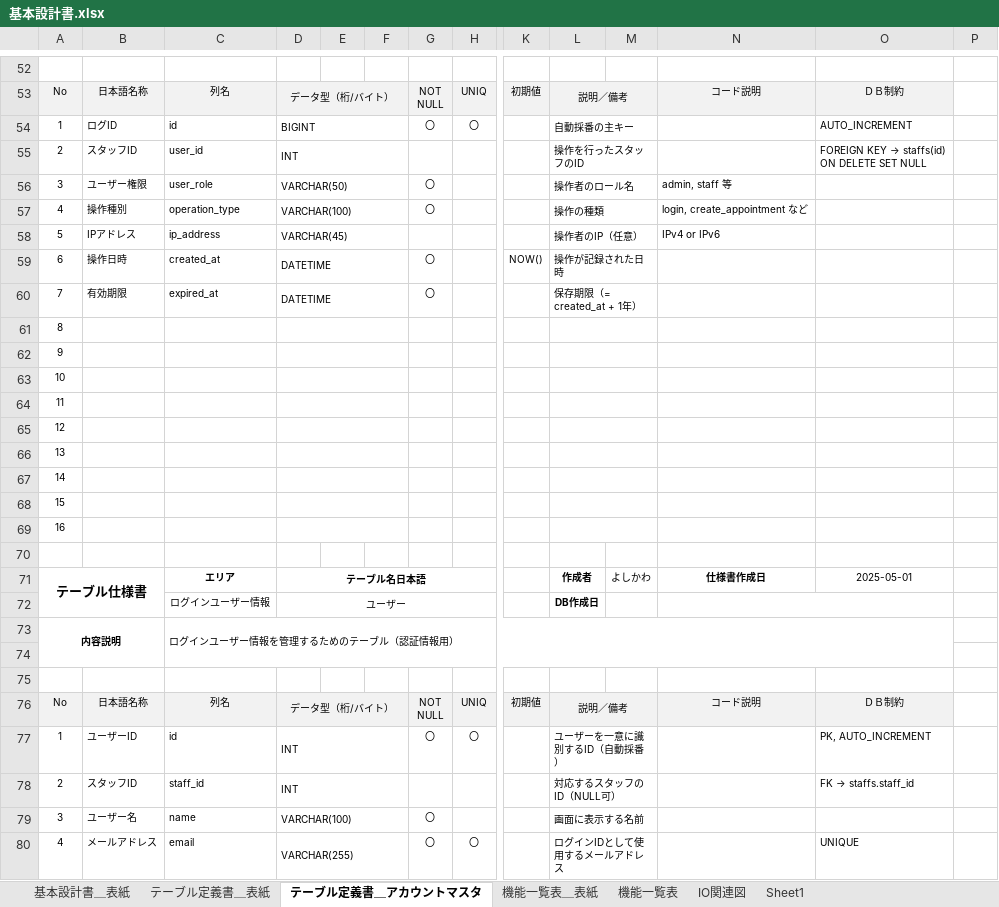
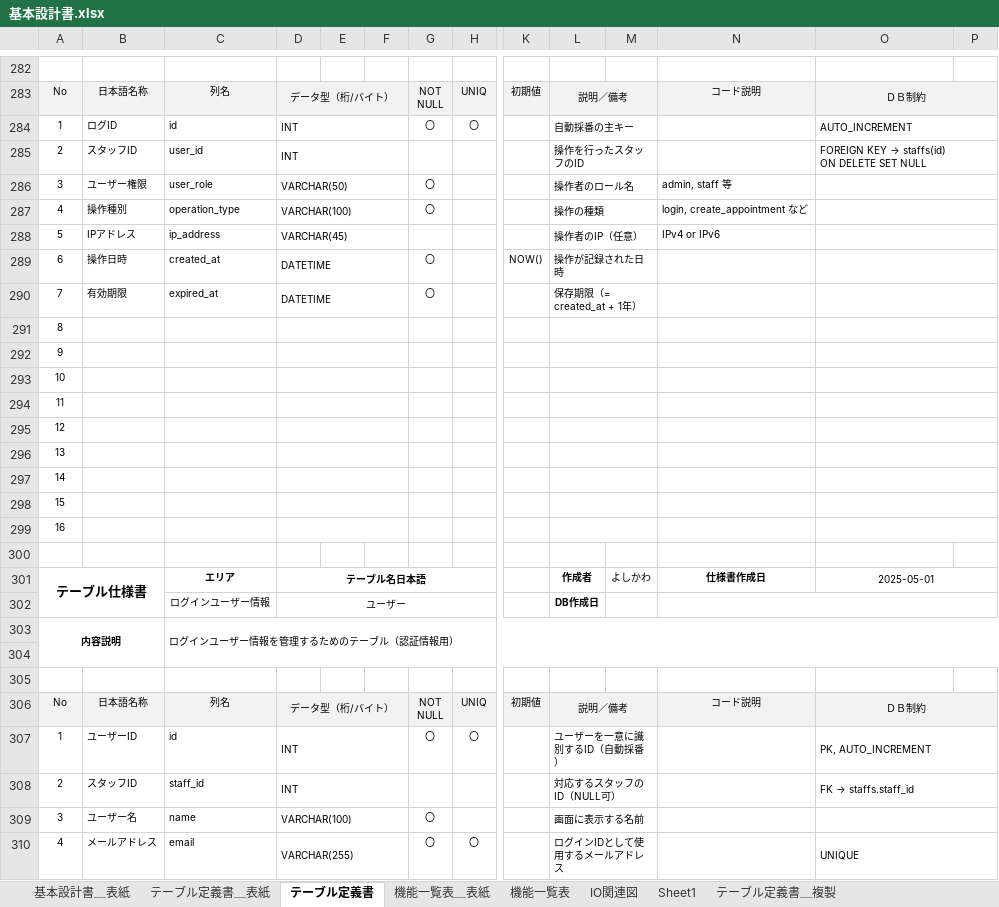
Before and after one commit to mk-050/Portfolio, an Excel workbook: 基本設計書.xlsx, sheet テーブル定義書, drawn as a sheet; only a part is shown, gaps mark what is left out; values as stored, in another font and other column widths than the file's, no borders; removed rows and columns are numbered as before the commit, all else as after; the diff covers the shown part only; the diff names each change by its address in the sheet, - before the commit and + after, or states it on an @@ line.

Commit message:
要件定義書の追記、テーブル定義書の追加、テーブル定義書の整理中

```diff
--- a/基本設計書.xlsx (sheet テーブル定義書)
+++ b/基本設計書.xlsx (sheet テーブル定義書)
-sheet tab: テーブル定義書＿アカウントマスタ
+sheet tab: テーブル定義書
+sheet tab: テーブル定義書＿複製
+O283:P283 merged
-P283 fill: none
+P283 fill: #F2F2F2
-D284: BIGINT
+D284: INT
+O284:P284 merged
+O285:P285 merged
+O286:P286 merged
+O287:P287 merged
+O288:P288 merged
+O289:P289 merged
+O290:P290 merged
+O291:P291 merged
+O292:P292 merged
+O293:P293 merged
+O294:P294 merged
+O295:P295 merged
+O296:P296 merged
+O297:P297 merged
+O298:P298 merged
+O299:P299 merged
+O301:P301 merged
-N72:O72 merged
+N302:P302 merged
-C73:O74 merged
+C303:P304 merged
+O306:P306 merged
-P306 fill: none
+P306 fill: #F2F2F2
+O307:P307 merged
+O308:P308 merged
+O309:P309 merged
+O310:P310 merged
```
Also changed, not shown: 254 added rows, 1 removed row, 25 moved rows, 39 edited cells, cell formats and merged cells elsewhere in this sheet, charts or pictures, 3 other files.
